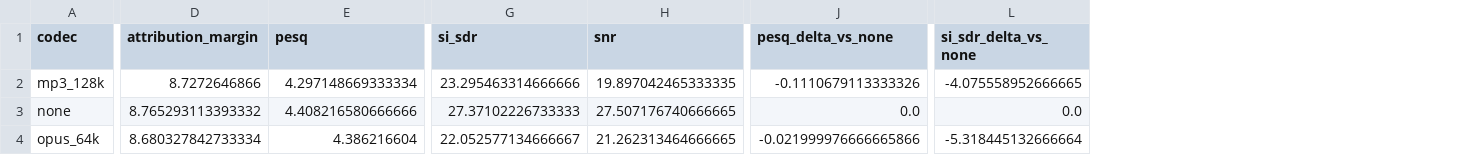
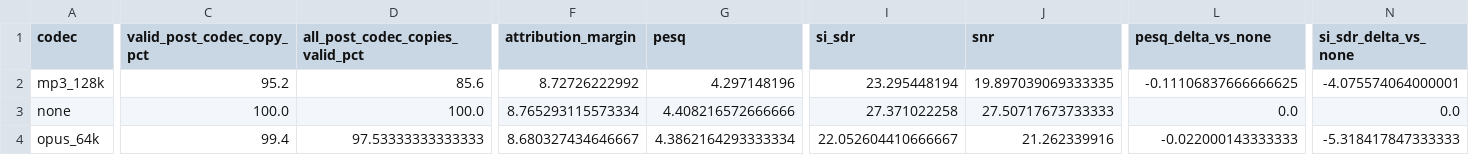
Before and after one commit to Silwan5z/neural-audio-watermark-collusion-attack, a CSV file: data/supplementary/codec/summary_cross_system.csv, drawn as a sheet; only a part is shown, gaps mark what is left out; addresses are those after the commit; the diff covers the shown part only; the diff names each change by its address in the sheet, - before the commit and + after, or states it on an @@ line.

```diff
--- a/data/supplementary/codec/summary_cross_system.csv
+++ b/data/supplementary/codec/summary_cross_system.csv
+column C (valid_post_codec_copy_pct), rows 2-4: 95.2 | 100.0 | 99.4
+column D (all_post_codec_copies_valid_pct), rows 2-4: 85.6 | 100.0 | 97.53333333333333
-F2 (attribution_margin): 8.7272646866
+F2 (attribution_margin): 8.72726222992
-G2 (pesq): 4.297148669333334
+G2 (pesq): 4.297148196
-I2 (si_sdr): 23.295463314666666
+I2 (si_sdr): 23.295448194
-J2 (snr): 19.897042465333335
+J2 (snr): 19.897039069333335
-L2 (pesq_delta_vs_none): -0.1110679113333326
+L2 (pesq_delta_vs_none): -0.11106837666666625
-N2 (si_sdr_delta_vs_none): -4.075558952666665
+N2 (si_sdr_delta_vs_none): -4.075574064000001
-F3 (attribution_margin): 8.765293113393332
+F3 (attribution_margin): 8.765293115573334
-G3 (pesq): 4.408216580666666
+G3 (pesq): 4.408216572666666
-I3 (si_sdr): 27.37102226733333
+I3 (si_sdr): 27.371022258
-J3 (snr): 27.507176740666665
+J3 (snr): 27.50717673733333
-F4 (attribution_margin): 8.680327842733334
+F4 (attribution_margin): 8.680327434646667
-G4 (pesq): 4.386216604
+G4 (pesq): 4.3862164293333334
-I4 (si_sdr): 22.052577134666667
+I4 (si_sdr): 22.052604410666667
-J4 (snr): 21.262313464666665
+J4 (snr): 21.262339916
-L4 (pesq_delta_vs_none): -0.021999976666665866
+L4 (pesq_delta_vs_none): -0.022000143333333
-N4 (si_sdr_delta_vs_none): -5.318445132666664
+N4 (si_sdr_delta_vs_none): -5.318417847333333
```
Also changed, not shown: 4 edited cells elsewhere in this file, data/average/k3/wmcodec.csv, data/average/k5/wmcodec.csv, 32 other files.
